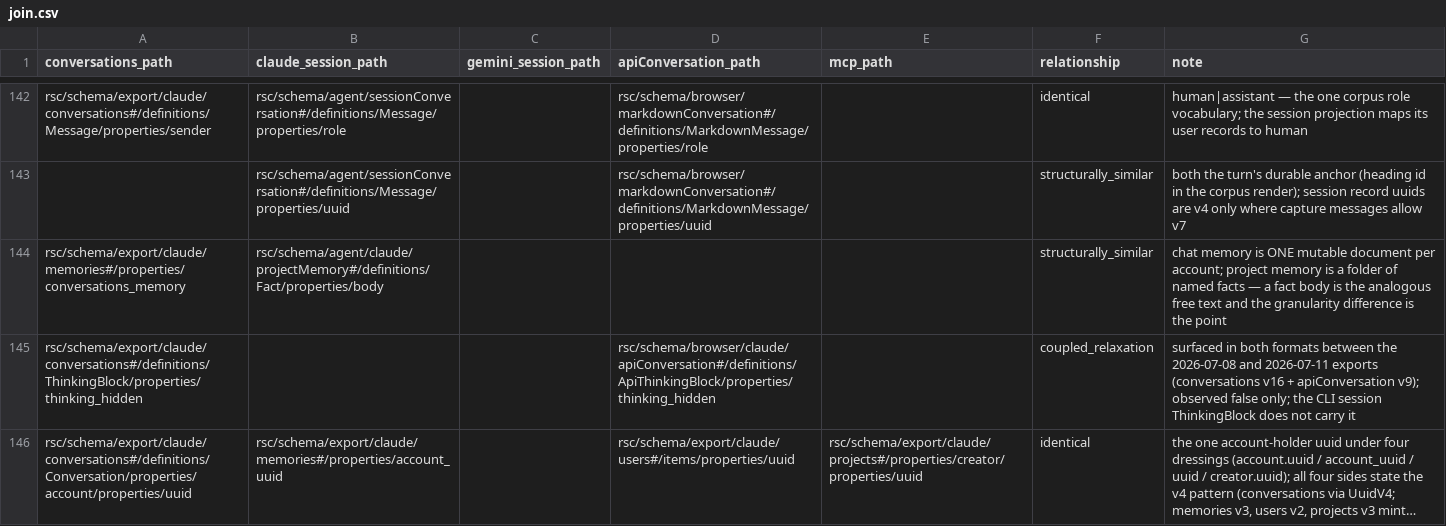
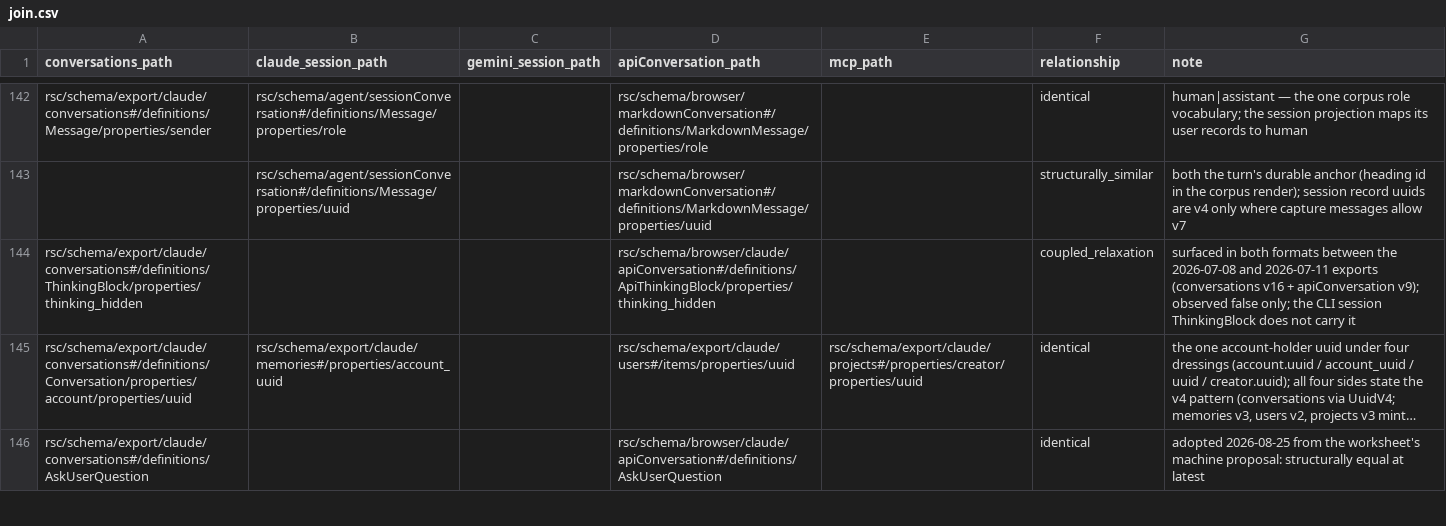
Before and after one commit to rpus/corpus-yoga, a CSV file: rsc/metamodel/join.csv, drawn as a sheet; only a part is shown, gaps mark what is left out; the shorter side is filled out with more unchanged rows; long unchanged cells end in ….

Commit message:
the corpus should hold no agent memory: no capture should read it, no pull should carry it, and the store should keep none
An agent writes its memory through Write and Edit calls its sessions
record, so the sessions the corpus keeps hold the memory's history;
the copy in the store was a second, lossy one. Carrying it between
rooms was the source of the twins, the record-less merge and the
offer, on 2026-11-14 in reading-room, to pull 43 files back that the
room removed on 2026-11-13.

Retired whole: the claude harness's memory mirror and merge (the
pull's machine and room arguments with them), the memory rows of the
store's live reading with the link and newest machinery only memory
directories fed, claude's second selection in the agent pipeline,
memory_to_json.py and its steps in run.sh and validate.sh, the
projectMemory family and its join row, and their prose in the
calculus, the help and the workflow. A project's memory/ is the
room's own.

rsc/migration/1090.sh disposes of the agent memory the store and the
stage hold. Before anything goes it reads which files a stored or
staged session's tool calls wrote, by name, and halts naming any file
none wrote: no log holds its text, and whether it goes is the
maintainer's ruling. Each directory's line counts and sizes it before
the removal, and the migration's log keeps the lines: the disposal
record. The cache's derivations of memory become orphans the store's
clean already removes.

The checks were red on main 5d432984 first: each room's memory reached
the other room's live store and both store dirs, a capture staged
memory, a pull wrote it, and rsc/migration/1090.sh was absent.

Signature: reading-room/claude/e2d2039d

```diff
--- a/rsc/metamodel/join.csv
+++ b/rsc/metamodel/join.csv
@@ -143,3 +143,2 @@
 "","rsc/schema/agent/sessionConversation#/definitions/Message/properties/uuid","","rsc/schema/browser/markdownConversation#/definitions/MarkdownMessage/properties/uuid","","structurally_similar","both the turn's durable anchor (heading id in the corpus render); session record uuids are v4 only where capture messages allow v7"
-"rsc/schema/export/claude/memories#/properties/conversations_memory","rsc/schema/agent/claude/projectMemory#/definitions/Fact/properties/body","","","","structurally_similar","chat memory is ONE mutable document per account; project memory is a folder of named facts — a fact body is the analogous free text and the granularity difference is the point"
 "rsc/schema/export/claude/conversations#/definitions/ThinkingBlock/properties/thinking_hidden","","","rsc/schema/browser/claude/apiConversation#/definitions/ApiThinkingBlock/properties/thinking_hidden","","coupled_relaxation","surfaced in both formats between the 2026-07-08 and 2026-07-11 exports (conversations v16 + apiConversation v9); observed false only; the CLI session ThinkingBlock does not carry it"
```
Also changed, not shown: rsc/cache_io.csv, 24 other files.
